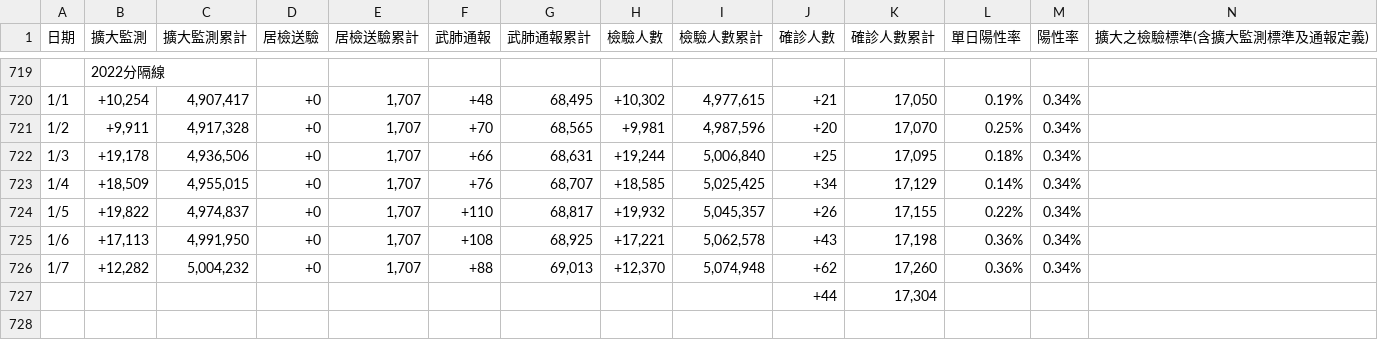
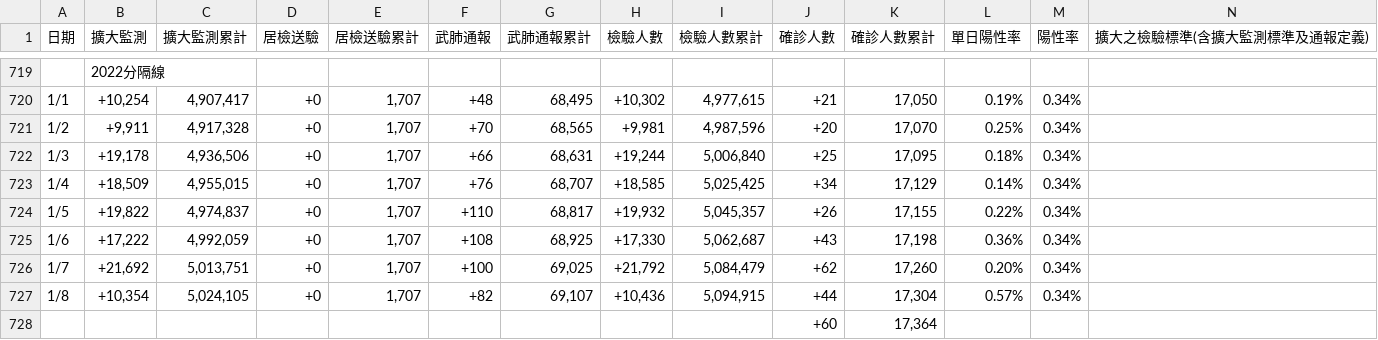
Before and after one commit to Linc-tw/COVID_breakdown, a CSV file: raw_data/COVID-19_in_Taiwan_raw_data_number_of_tests.csv, drawn as a sheet; only a part is shown, gaps mark what is left out; removed rows and columns are numbered as before the commit, all else as after; rows hold the shown columns only; the diff names each change by its address in the sheet, - before the commit and + after, or states it on an @@ line.

```diff
--- a/raw_data/COVID-19_in_Taiwan_raw_data_number_of_tests.csv
+++ b/raw_data/COVID-19_in_Taiwan_raw_data_number_of_tests.csv
-B725 (擴大監測): +17,113
+B725 (擴大監測): +17,222
-C725 (擴大監測累計): 4,991,950
+C725 (擴大監測累計): 4,992,059
-H725 (檢驗人數): +17,221
+H725 (檢驗人數): +17,330
-I725 (檢驗人數累計): 5,062,578
+I725 (檢驗人數累計): 5,062,687
-B726 (擴大監測): +12,282
+B726 (擴大監測): +21,692
-C726 (擴大監測累計): 5,004,232
+C726 (擴大監測累計): 5,013,751
-F726 (武肺通報): +88
+F726 (武肺通報): +100
-G726 (武肺通報累計): 69,013
+G726 (武肺通報累計): 69,025
-H726 (檢驗人數): +12,370
+H726 (檢驗人數): +21,792
-I726 (檢驗人數累計): 5,074,948
+I726 (檢驗人數累計): 5,084,479
-L726 (單日陽性率): 0.36%
+L726 (單日陽性率): 0.20%
-row 727:  |  |  |  |  |  |  |  |  | +44 | 17,304
+row 727: 1/8 | +10,354 | 5,024,105 | +0 | 1,707 | +82 | 69,107 | +10,436 | 5,094,915 | +44 | 17,304 | 0.57% | 0.34%
+row 728:  |  |  |  |  |  |  |  |  | +60 | 17,364
```
Also changed, not shown: processed_data/2022/local_case_per_county.csv, processed_data/latest/local_case_per_county.csv, 53 other files.
